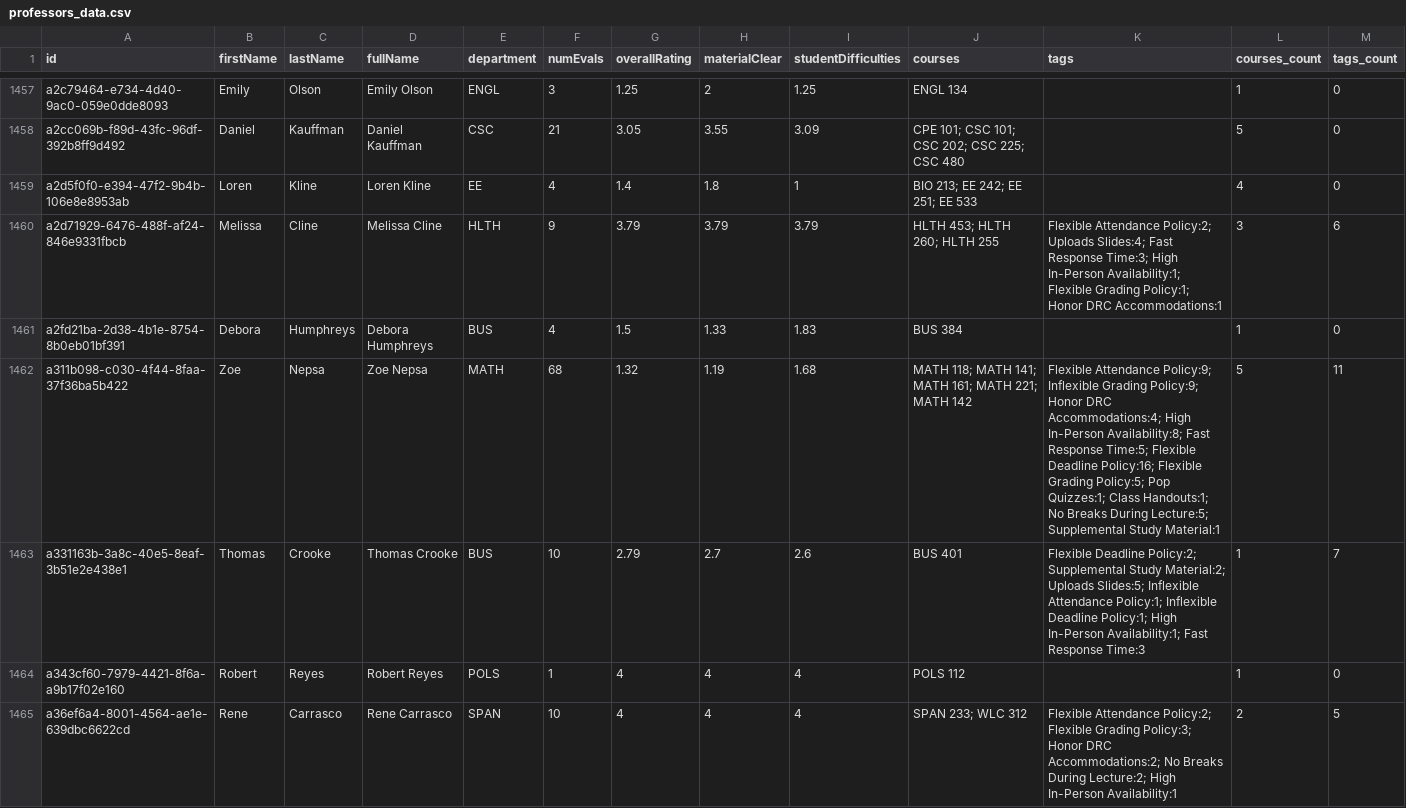
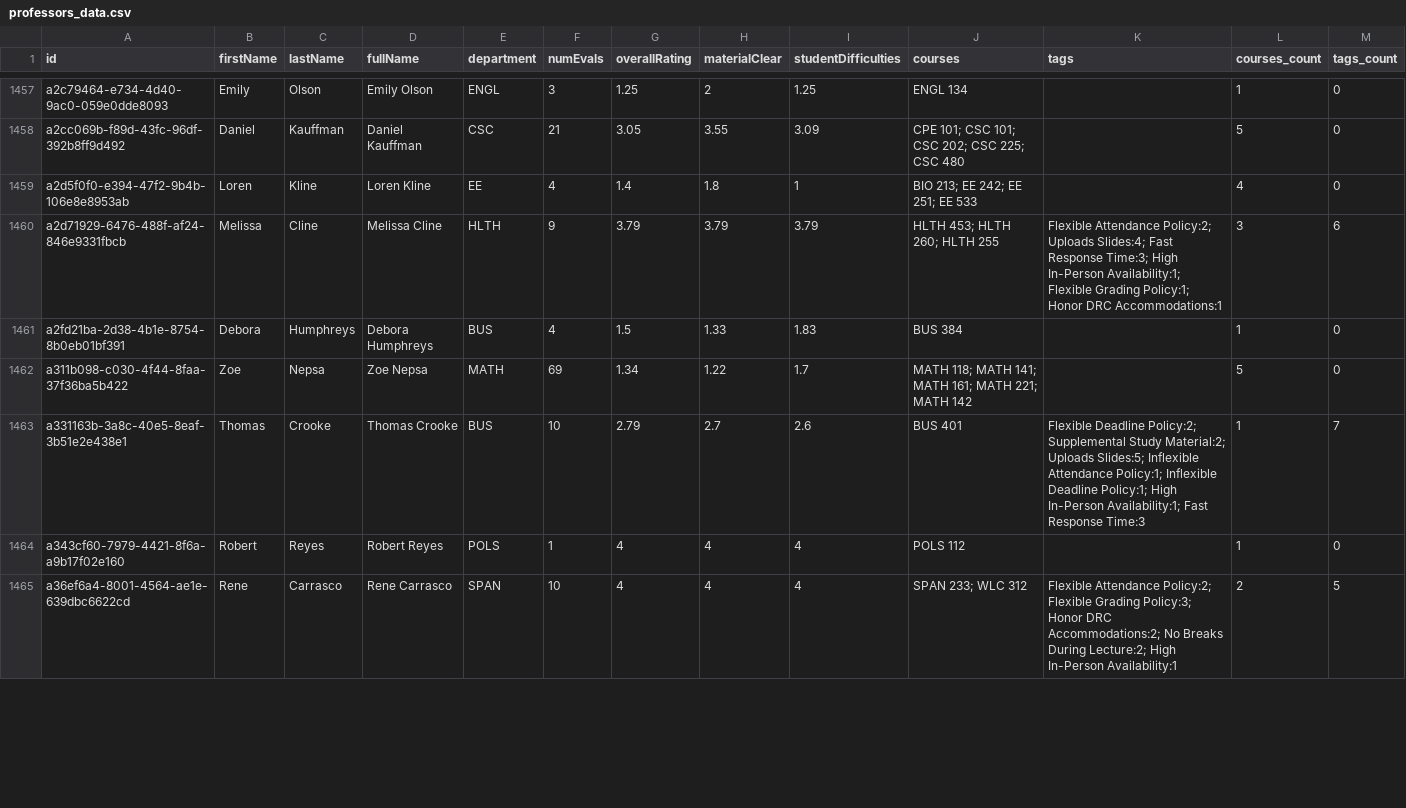
Before and after one commit to sreshtalluri/polyratings-data-collection, a CSV file: data/main/professors_data.csv, drawn as a sheet; only a part is shown, gaps mark what is left out; the diff covers the shown part only.

```diff
--- a/data/main/professors_data.csv
+++ b/data/main/professors_data.csv
@@ -1461,3 +1461,3 @@ a2d71929-6476-488f-af24-846e9331fbcb,Melissa,Cline,Melissa Cline,HLTH,9,3.79,3.7
 a2fd21ba-2d38-4b1e-8754-8b0eb01bf391,Debora,Humphreys,Debora Humphreys,BUS,4,1.5,1.33,1.83,BUS 384,,1,0
-a311b098-c030-4f44-8faa-37f36ba5b422,Zoe,Nepsa,Zoe Nepsa,MATH,68,1.32,1.19,1.68,MATH 118; MATH 141; MATH 161; MATH 221; MATH 142,Flexible Attendance Policy:9; Inflexible Grading Policy:9; Honor DRC Accommodations:4; High In-Person Availability:8; Fast Response Time:5; Flexible Deadline Policy:16; Flexible Grading Policy:5; Pop Quizzes:1; Class Handouts:1; No Breaks During Lecture:5; Supplemental Study Material:1,5,11
+a311b098-c030-4f44-8faa-37f36ba5b422,Zoe,Nepsa,Zoe Nepsa,MATH,69,1.34,1.22,1.7,MATH 118; MATH 141; MATH 161; MATH 221; MATH 142,,5,0
 a331163b-3a8c-40e5-8eaf-3b51e2e438e1,Thomas,Crooke,Thomas Crooke,BUS,10,2.79,2.7,2.6,BUS 401,Flexible Deadline Policy:2; Supplemental Study Material:2; Uploads Slides:5; Inflexible Attendance Policy:1; Inflexible Deadline Policy:1; High In-Person Availability:1; Fast Response Time:3,1,7
```
Also changed, not shown: 49 edited cells elsewhere in this file, data/main/department_summary.csv, data/main/professor_name_to_id.csv.
